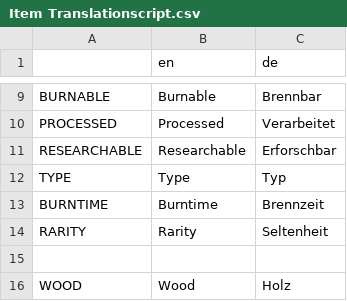
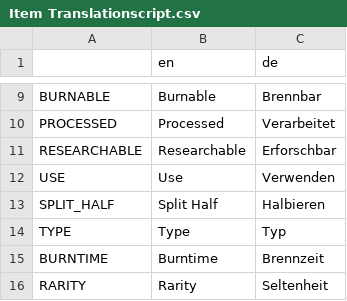
Before and after one commit to LSXAC/Whispering_Island, a CSV file: Whispering Life Data/Localization/Item Translationscript.csv, drawn as a sheet; only a part is shown, gaps mark what is left out; the shorter side is filled out with more unchanged rows; the diff names each change by its address in the sheet, - before the commit and + after, or states it on an @@ line.

```diff
--- a/Whispering Life Data/Localization/Item Translationscript.csv
+++ b/Whispering Life Data/Localization/Item Translationscript.csv
+row 12: USE | Use | Verwenden
+row 13: SPLIT_HALF | Split Half | Halbieren
```
Also changed, not shown: 12 other files.
